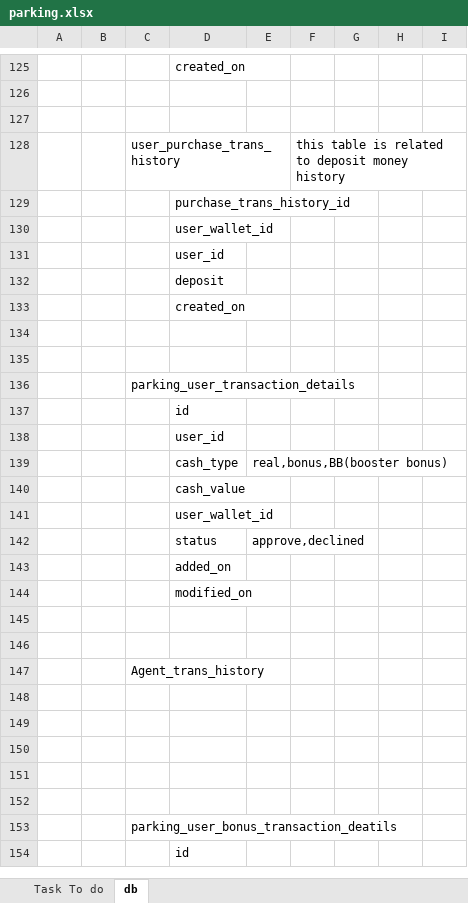
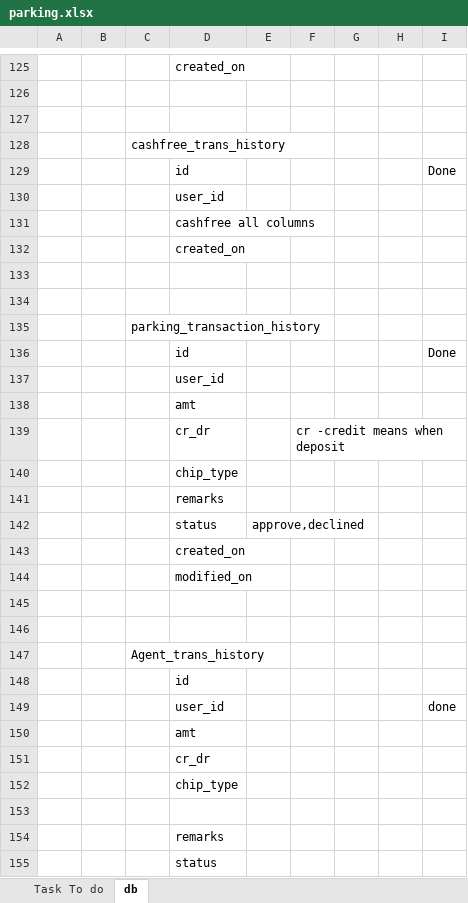
Before and after one commit to nitishcool0990/ParkingBackend, an Excel workbook: docs/parking.xlsx, sheet db, drawn as a sheet; only a part is shown, gaps mark what is left out; the shorter side is filled out with more unchanged rows; values as stored, in another font and other column widths than the file's, no borders; removed rows and columns are numbered as before the commit, all else as after; the diff covers the shown part only; the diff names each change by its address in the sheet, - before the commit and + after, or states it on an @@ line.

Commit message:
Trans Entities

```diff
--- a/docs/parking.xlsx (sheet db)
+++ b/docs/parking.xlsx (sheet db)
-row 128:  |  | user_purchase_trans_history |  |  | this table is related to deposit money history
-row 129:  |  |  | purchase_trans_history_id
-row 130:  |  |  | user_wallet_id
+row 128:  |  | cashfree_trans_history
+row 129:  |  |  | id |  |  |  |  | Done
-D131: deposit
+D131: cashfree all columns
-C135: parking_user_transaction_details
+C135: parking_transaction_history
+row 136:  |  |  | id |  |  |  |  | Done
-row 139:  |  |  | cash_type | real,bonus,BB(booster bonus)
+row 138:  |  |  | amt
+row 139:  |  |  | cr_dr |  | cr -credit means when deposit
-D140: cash_value
+D140: chip_type
-D141: user_wallet_id
+D141: remarks
-row 143:  |  |  | added_on
+row 143:  |  |  | created_on
@@ row 137 moved to row 148: id @@
+row 149:  |  |  | user_id |  |  |  |  | done
+row 150:  |  |  | amt
+row 151:  |  |  | cr_dr
+row 152:  |  |  | chip_type
+row 154:  |  |  | remarks
+row 155:  |  |  | status
```
Also changed, not shown: 4 added rows and 1 edited cell elsewhere in this sheet, 14 other files.
